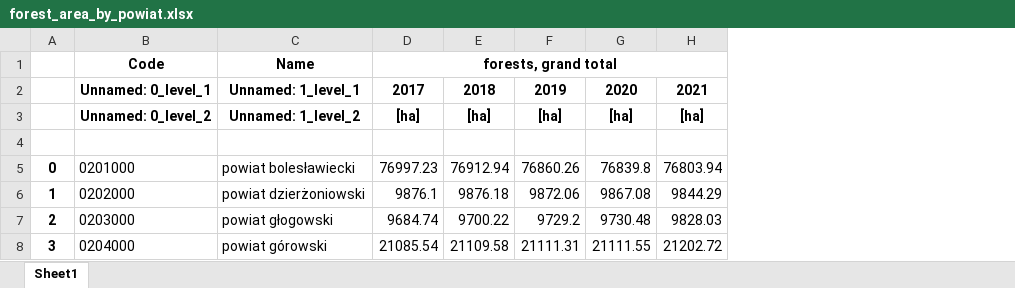
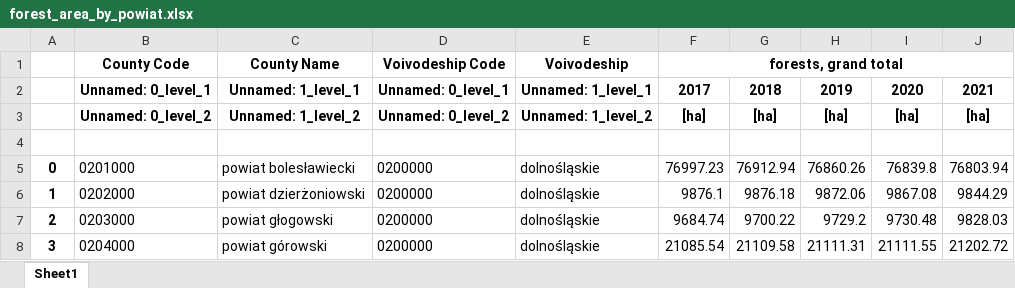
Before and after one commit to OmdenaAI/warsaw-poland-chapter-air-pollution, an Excel workbook: src/data/data_processed/static_annual_data/forest_area_by_powiat.xlsx, sheet Sheet1, drawn as a sheet; only a part is shown; values as stored, in another font and other column widths than the file's, no borders; removed rows and columns are numbered as before the commit, all else as after; the diff names each change by its address in the sheet, - before the commit and + after, or states it on an @@ line.

```diff
--- a/src/data/data_processed/static_annual_data/forest_area_by_powiat.xlsx (sheet Sheet1)
+++ b/src/data/data_processed/static_annual_data/forest_area_by_powiat.xlsx (sheet Sheet1)
+column D, rows 2-8: Unnamed: 0_level_1 | Unnamed: 0_level_2 |  | 0200000 | 0200000 | 0200000 | 0200000
+column E, rows 2-8: Unnamed: 1_level_1 | Unnamed: 1_level_2 |  | dolnośląskie | dolnośląskie | dolnośląskie | dolnośląskie
-row 1:  | Code | Name | forests, grand total
+row 1:  | County Code | County Name | Voivodeship Code | Voivodeship | forests, grand total
```
Also changed, not shown: src/data/data_processed/static_annual_data/emission_of_particulates_by_powiat.xlsx, src/data/data_processed/static_annual_data/emission_of_pollutant_gases_by_powiat.xlsx, 24 other files.
